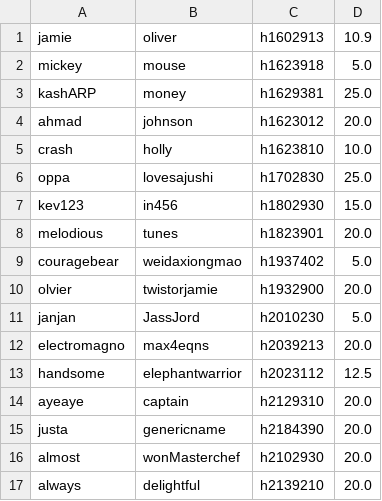
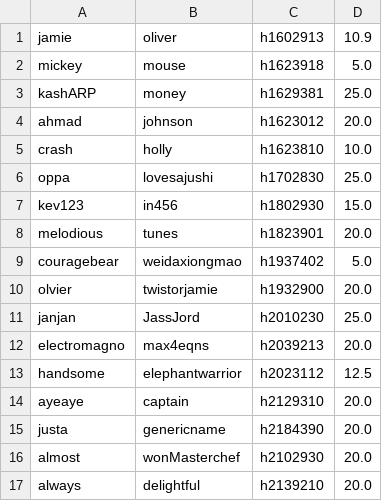
Before and after one commit to squi-ddy/AirBooks, a CSV file: src/airbooks/csv/Secure.csv, drawn as a sheet.

```diff
--- a/src/airbooks/csv/Secure.csv
+++ b/src/airbooks/csv/Secure.csv
@@ -10,3 +10,3 @@ couragebear,weidaxiongmao,h1937402,5.0
 olvier,twistorjamie,h1932900,20.0
-janjan,JassJord,h2010230,5.0
+janjan,JassJord,h2010230,25.0
 electromagno,max4eqns,h2039213,20.0
```
Also changed, not shown: src/airbooks/csv/Books.csv, 35 other files.
